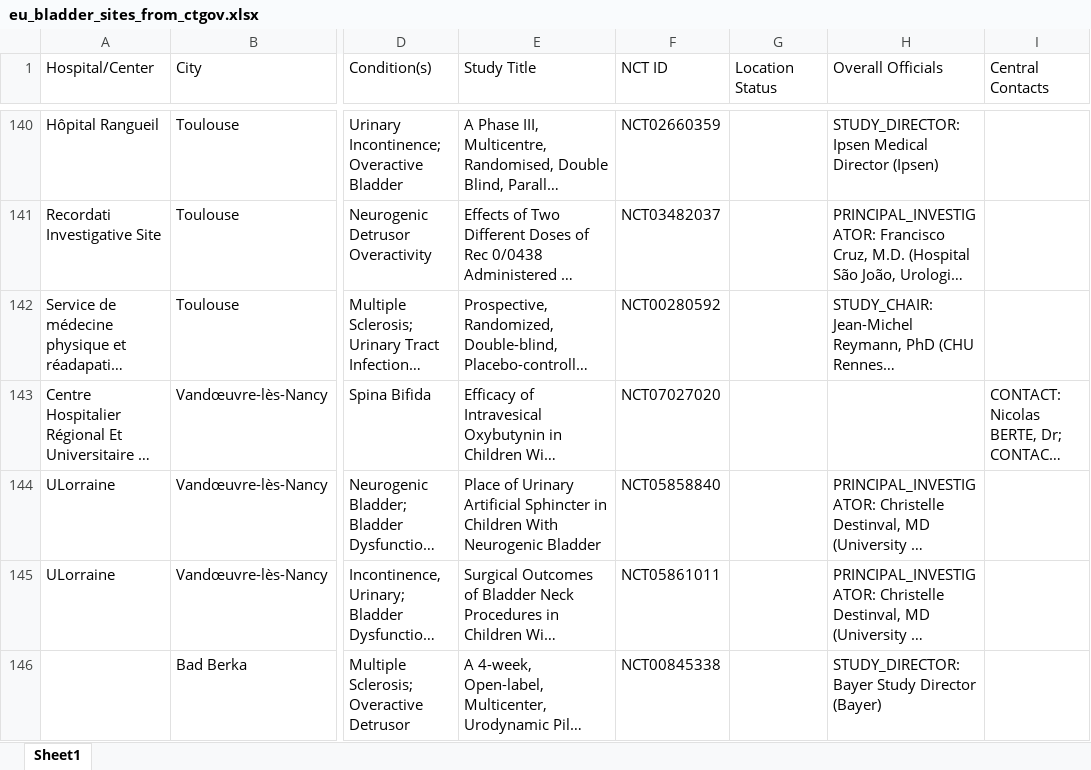
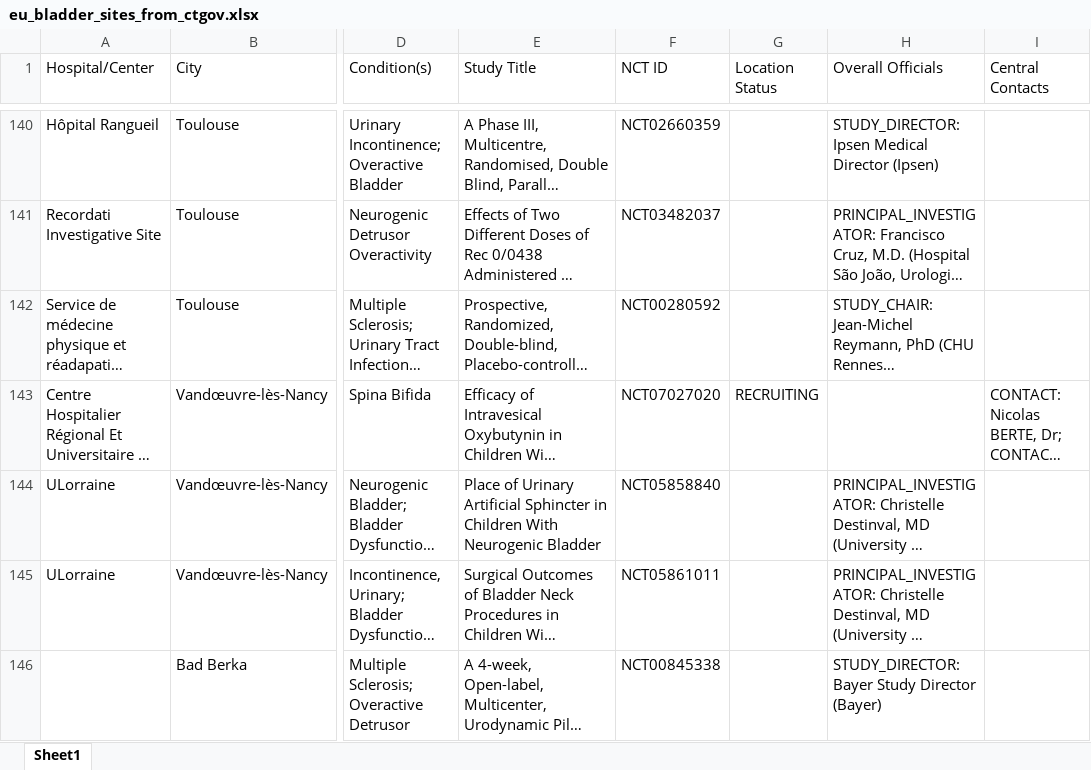
Before and after one commit to harveyspinal/spinalresearch, an Excel workbook: data/eu_bladder_sites_from_ctgov.xlsx, sheet Sheet1, drawn as a sheet; only a part is shown, gaps mark what is left out; long unchanged cells end in …; values as stored, in another font and other column widths than the file's, no borders; the diff covers the shown part only; the diff names each change by its address in the sheet, - before the commit and + after, or states it on an @@ line.

```diff
--- a/data/eu_bladder_sites_from_ctgov.xlsx (sheet Sheet1)
+++ b/data/eu_bladder_sites_from_ctgov.xlsx (sheet Sheet1)
-G143 (Location Status): (empty)
+G143 (Location Status): RECRUITING
```
Also changed, not shown: 18 edited cells elsewhere in this sheet, 1 other file.
